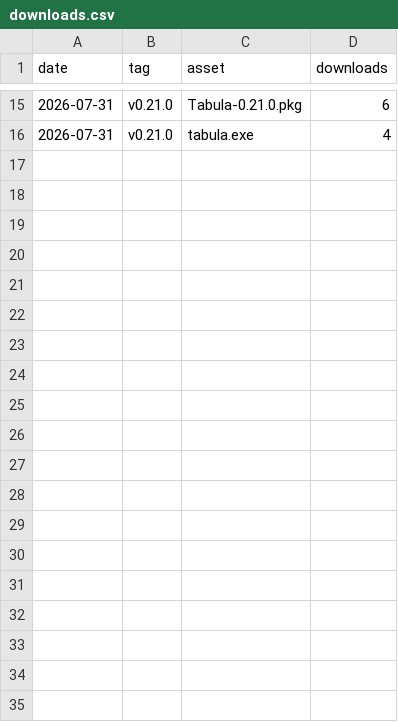
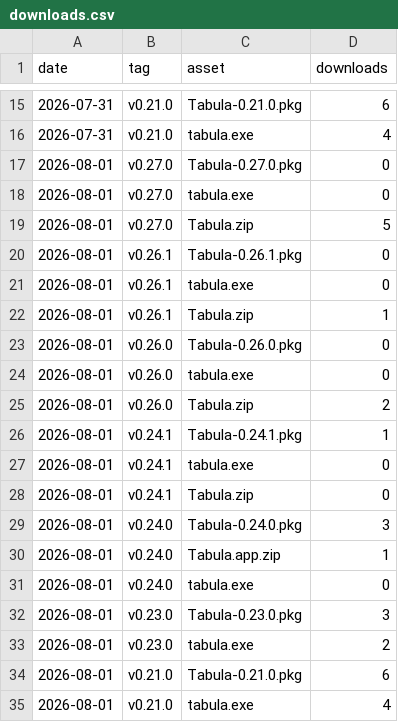
Before and after one commit to alexiusacademia/tabula-release, a CSV file: stats/downloads.csv, drawn as a sheet; only a part is shown, gaps mark what is left out.

```diff
--- a/stats/downloads.csv
+++ b/stats/downloads.csv
@@ -16 +16,20 @@ date,tag,asset,downloads
 "2026-07-31","v0.21.0","tabula.exe",4
+"2026-08-01","v0.27.0","Tabula-0.27.0.pkg",0
+"2026-08-01","v0.27.0","tabula.exe",0
+"2026-08-01","v0.27.0","Tabula.zip",5
+"2026-08-01","v0.26.1","Tabula-0.26.1.pkg",0
+"2026-08-01","v0.26.1","tabula.exe",0
+"2026-08-01","v0.26.1","Tabula.zip",1
+"2026-08-01","v0.26.0","Tabula-0.26.0.pkg",0
+"2026-08-01","v0.26.0","tabula.exe",0
+"2026-08-01","v0.26.0","Tabula.zip",2
+"2026-08-01","v0.24.1","Tabula-0.24.1.pkg",1
+"2026-08-01","v0.24.1","tabula.exe",0
+"2026-08-01","v0.24.1","Tabula.zip",0
+"2026-08-01","v0.24.0","Tabula-0.24.0.pkg",3
+"2026-08-01","v0.24.0","Tabula.app.zip",1
+"2026-08-01","v0.24.0","tabula.exe",0
+"2026-08-01","v0.23.0","Tabula-0.23.0.pkg",3
+"2026-08-01","v0.23.0","tabula.exe",2
+"2026-08-01","v0.21.0","Tabula-0.21.0.pkg",6
+"2026-08-01","v0.21.0","tabula.exe",4
```
